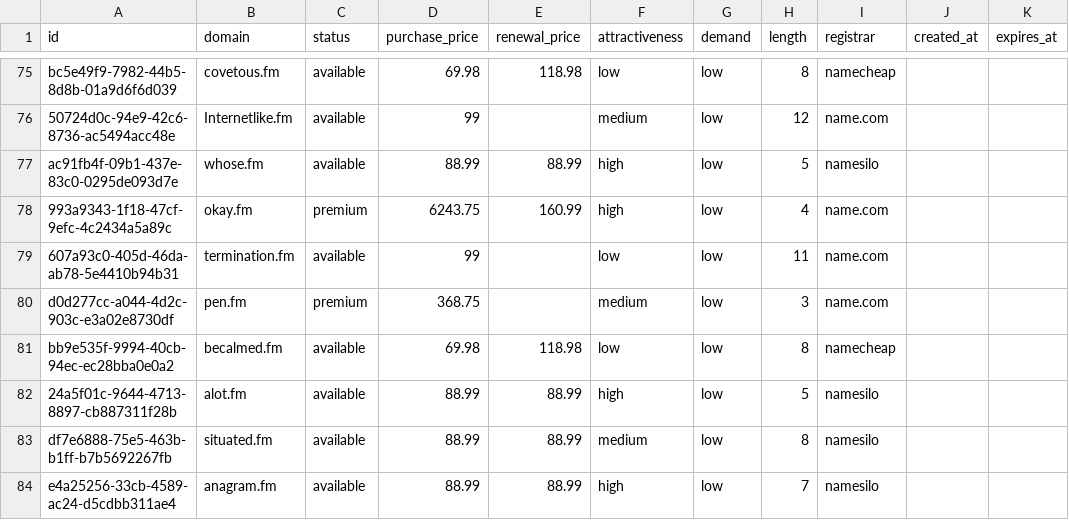
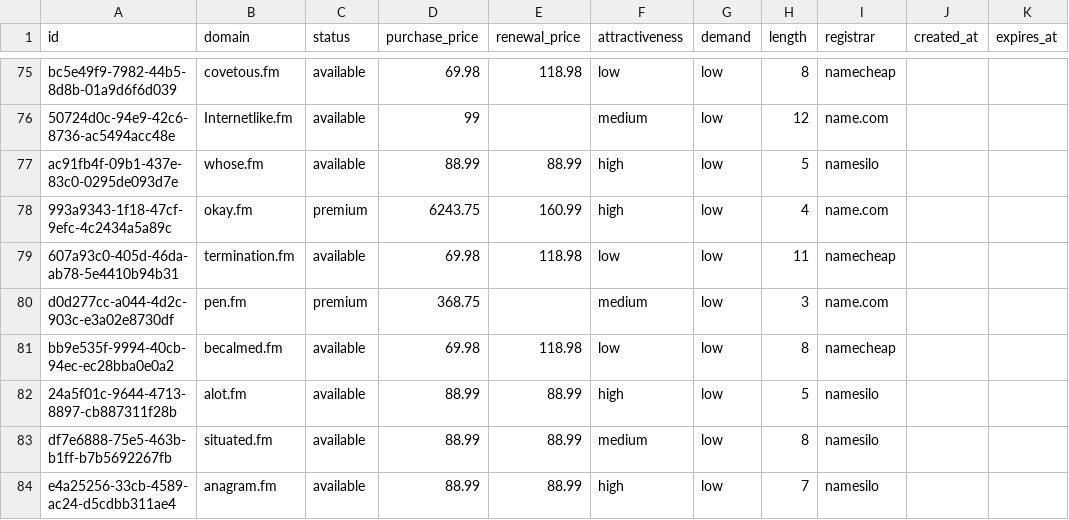
Before and after one commit to UniqueDomains/fm-oneword-domains, a CSV file: fm.csv, drawn as a sheet; only a part is shown, gaps mark what is left out.

Commit message:
Domains update

```diff
--- a/fm.csv
+++ b/fm.csv
@@ -78,3 +78,3 @@ ac91fb4f-09b1-437e-83c0-0295de093d7e,whose.fm,available,88.99,88.99,high,low,5,n
 993a9343-1f18-47cf-9efc-4c2434a5a89c,okay.fm,premium,6243.75,160.99,high,low,4,name.com,,
-607a93c0-405d-46da-ab78-5e4410b94b31,termination.fm,available,99,,low,low,11,name.com,,
+607a93c0-405d-46da-ab78-5e4410b94b31,termination.fm,available,69.98,118.98,low,low,11,namecheap,,
 d0d277cc-a044-4d2c-903c-e3a02e8730df,pen.fm,premium,368.75,,medium,low,3,name.com,,
```
Also changed, not shown: 4 other files.
